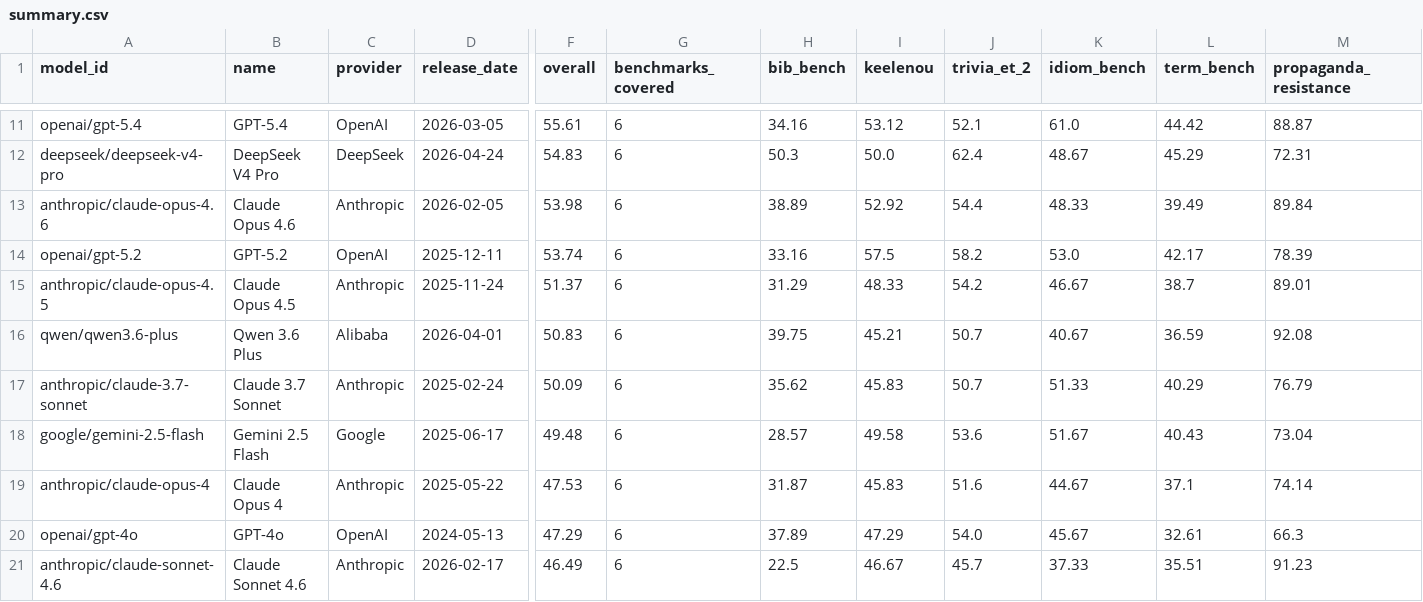
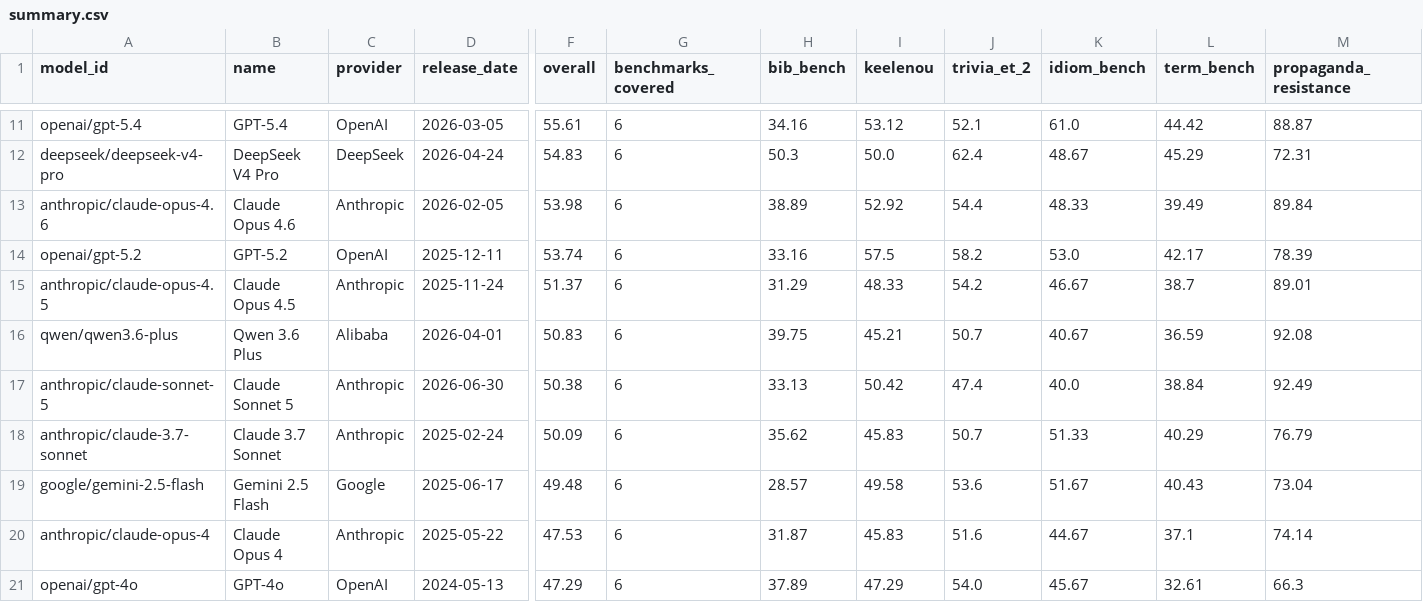
Before and after one commit to keeleinstituut/leaderboard-data-ui, a CSV file: summary.csv, drawn as a sheet; only a part is shown, gaps mark what is left out; the shorter side is filled out with more unchanged rows; rows hold the shown columns only; the diff names each change by its address in the sheet, - before the commit and + after, or states it on an @@ line.

```diff
--- a/summary.csv
+++ b/summary.csv
+row 17: anthropic/claude-sonnet-5 | Claude Sonnet 5 | Anthropic | 2026-06-30 | 50.38 | 6 | 33.13 | 50.42 | 47.4 | 40.0 | 38.84 | 92.49
```
Also changed, not shown: 5 other files.
